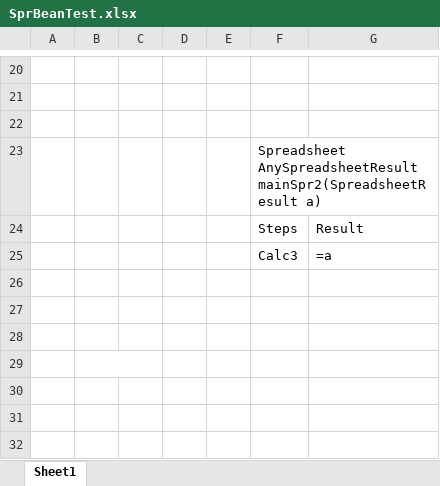
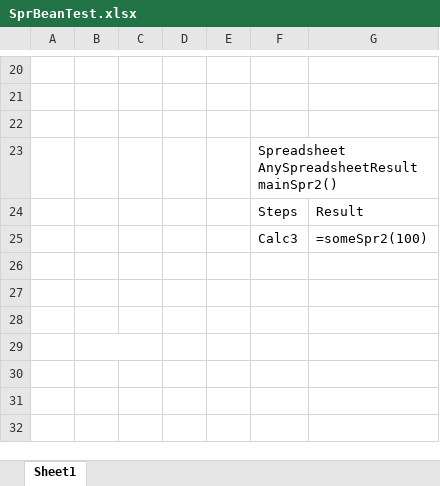
Before and after one commit to ekosolapova/newBugREpo, an Excel workbook: DESIGN/rules/SprBeanTest2/SprBeanTest.xlsx, sheet Sheet1, drawn as a sheet; only a part is shown, gaps mark what is left out; values as stored, in another font and other column widths than the file's, no borders; the diff names each change by its address in the sheet, - before the commit and + after, or states it on an @@ line.

Commit message:
Project SprBeanTest2 is saved. Type: SAVE.

```diff
--- a/DESIGN/rules/SprBeanTest2/SprBeanTest.xlsx (sheet Sheet1)
+++ b/DESIGN/rules/SprBeanTest2/SprBeanTest.xlsx (sheet Sheet1)
-F23: Spreadsheet AnySpreadsheetResult mainSpr2(SpreadsheetResult a)
+F23: Spreadsheet AnySpreadsheetResult mainSpr2()
-G25: =a
+G25: =someSpr2(100)
```
